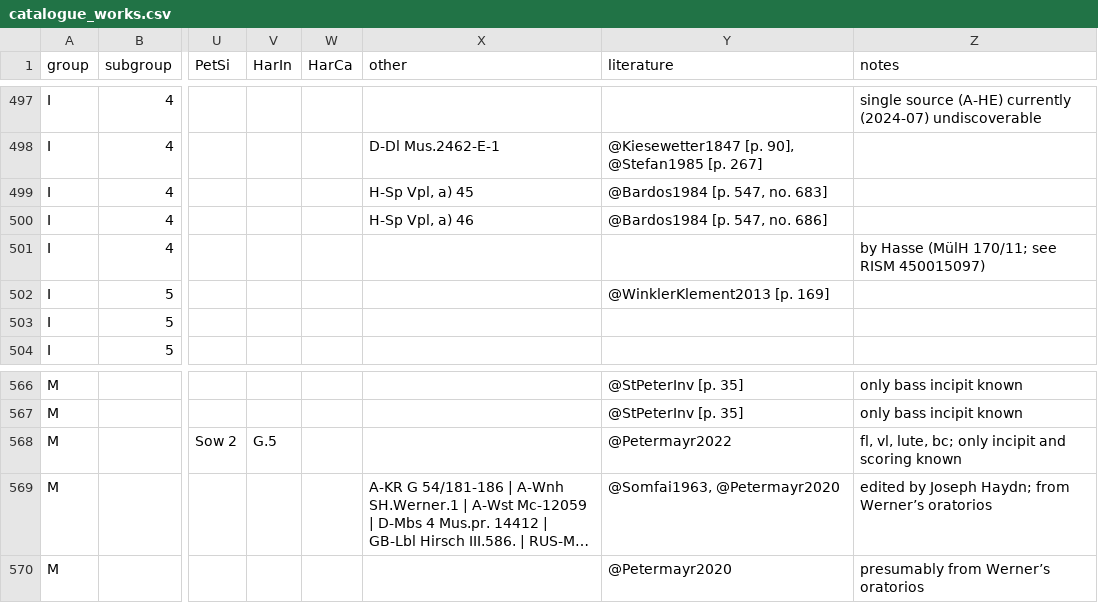
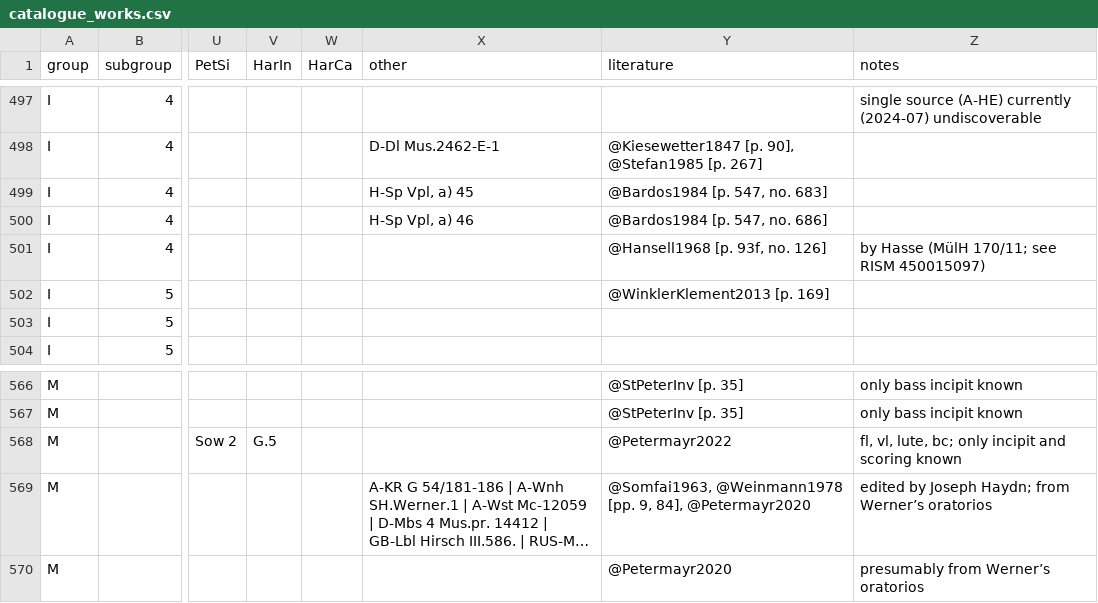
Before and after one commit to edition-esser-skala/werner-catalogue-of-works, a CSV file: data/catalogue_works.csv, drawn as a sheet; only a part is shown, gaps mark what is left out; long unchanged cells end in …; the diff names each change by its address in the sheet, - before the commit and + after, or states it on an @@ line.

Commit message:
adds references Hansell1968 and Weinmann 1978

```diff
--- a/data/catalogue_works.csv
+++ b/data/catalogue_works.csv
-Y501 (literature): (empty)
+Y501 (literature): @Hansell1968 [p. 93f, no. 126]
-Y569 (literature): @Somfai1963, @Petermayr2020
+Y569 (literature): @Somfai1963, @Weinmann1978 [pp. 9, 84], @Petermayr2020
```
Also changed, not shown: 3 other files.
